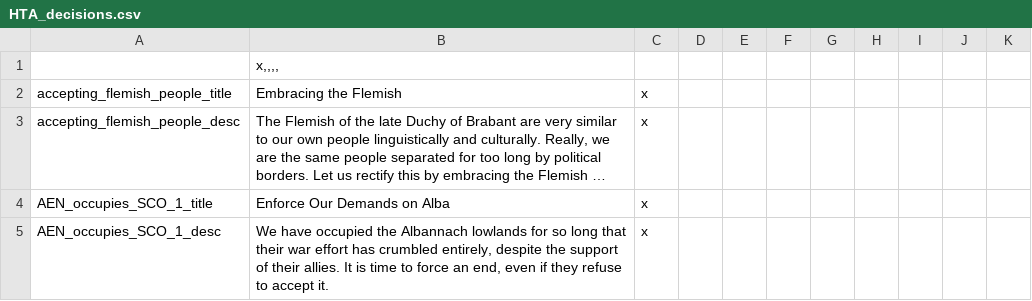
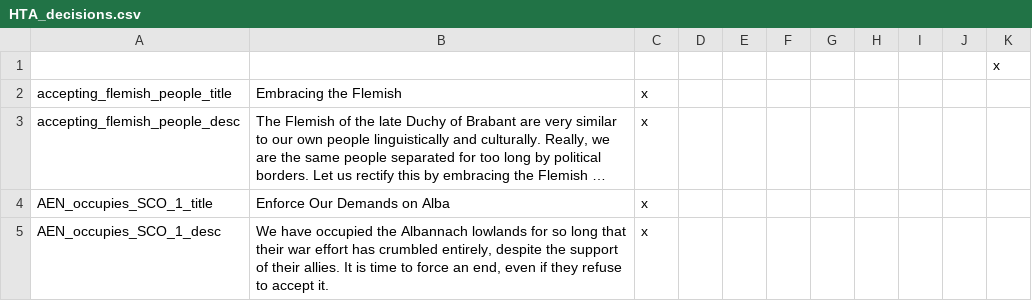
Before and after one commit to Savolainen5/The-Heirs-to-Aquitania, a CSV file: localisation/HTA_decisions.csv, drawn as a sheet; only a part is shown; long unchanged cells end in ….

```diff
--- a/localisation/HTA_decisions.csv
+++ b/localisation/HTA_decisions.csv
@@ -1,2 +1,2 @@
-;x,,,,
+;;;;;;;;;;x
 accepting_flemish_people_title;Embracing the Flemish;x
```
Also changed, not shown: localisation/HTA_events.csv, localisation/HTA_otherassets.csv, 4 other files.
